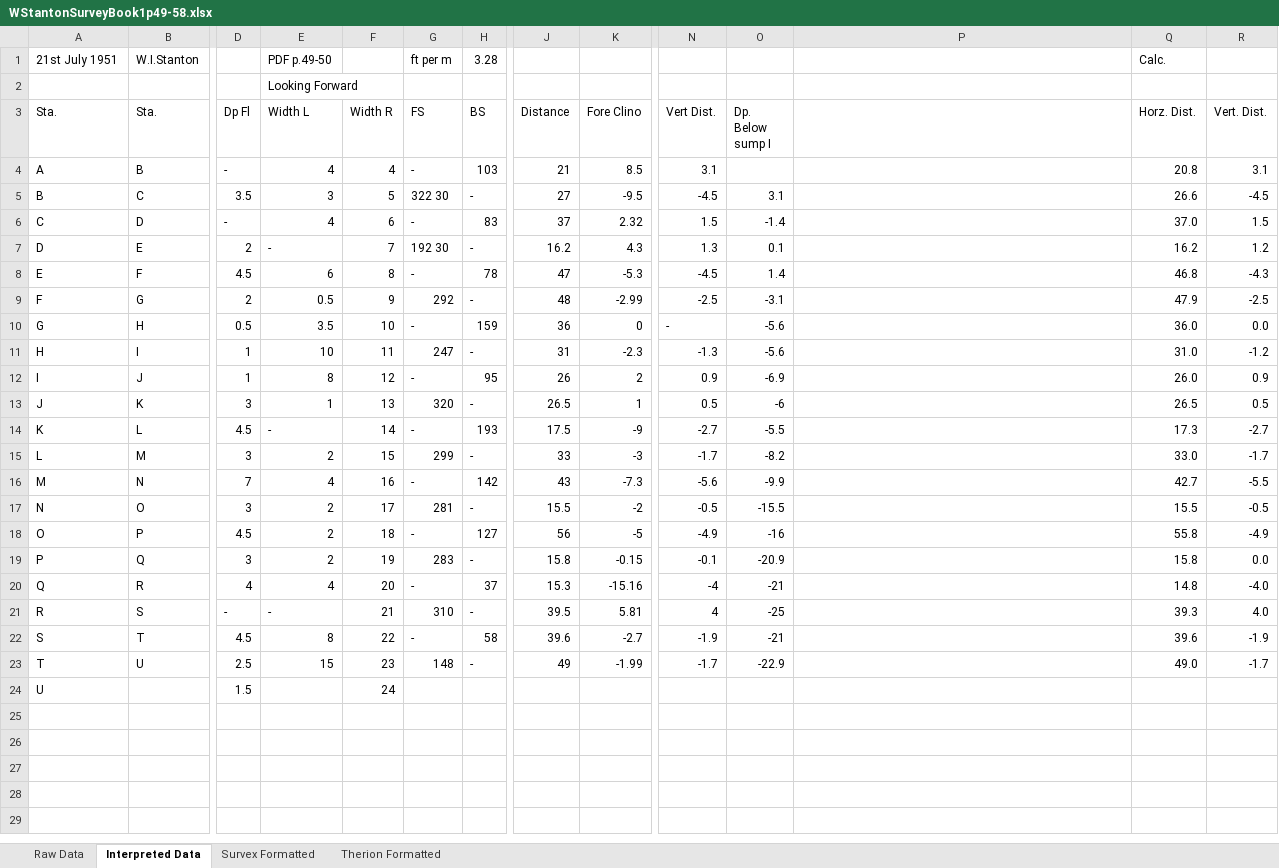
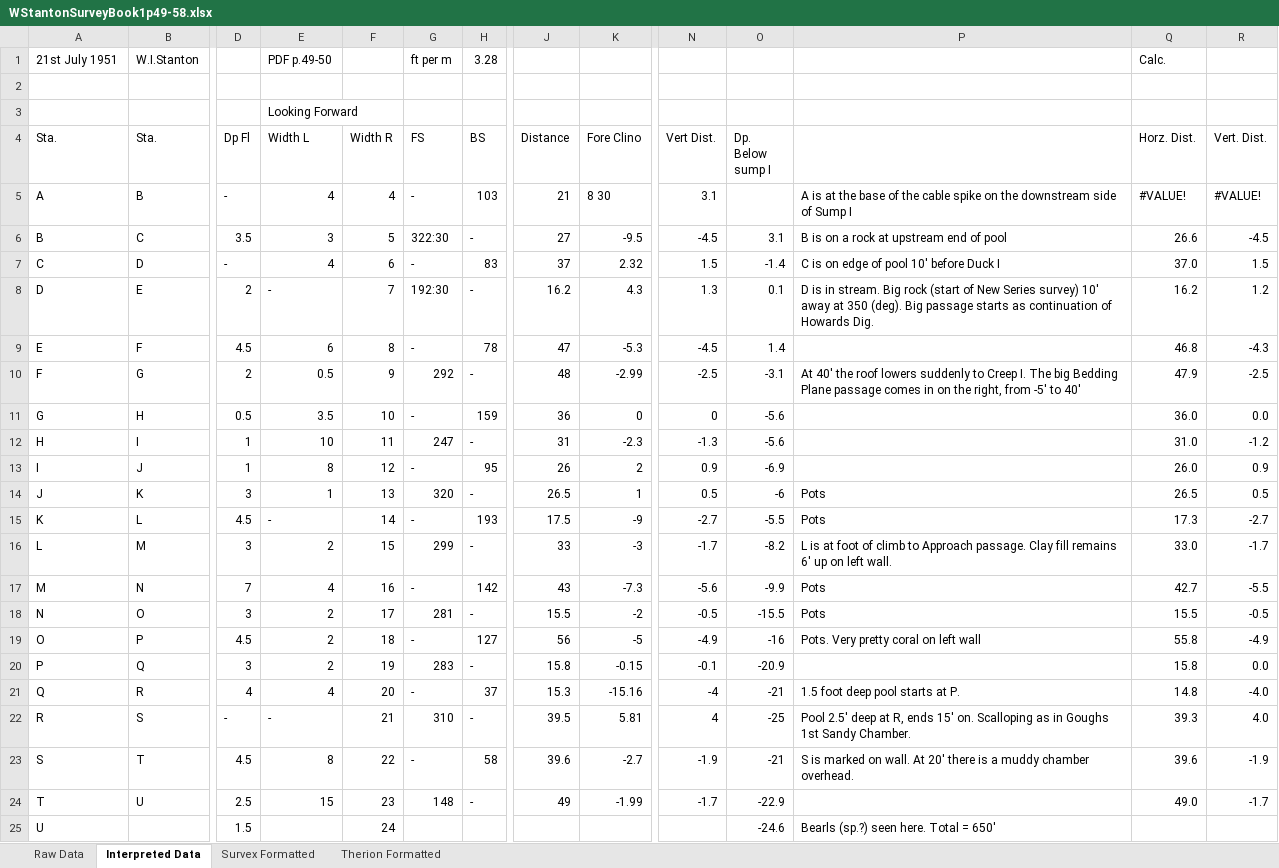
Before and after one commit to AndrewAkinson/caves-mendip-swildons, an Excel workbook: WISLogbookTranscription/WStantonSurveyBook1p49-58.xlsx, sheet Interpreted Data, drawn as a sheet; only a part is shown, gaps mark what is left out; values as stored, in another font and other column widths than the file's, no cell formats; conditional formats not drawn; addresses are those after the commit; rows hold the shown columns only; the diff names each change by its address in the sheet, - before the commit and + after, or states it on an @@ line.

Commit message:
Improved spreadsheet to reformat old survey data into therion compatible format while retaining as much of the original format as possible. Added notes for first block of survey data and tested data in therion project.
SVN-Revision: r6
SVN-URL: https://www.cave-registry.org.uk/svn/WookeyCatchment/Swildons

```diff
--- a/WISLogbookTranscription/WStantonSurveyBook1p49-58.xlsx (sheet Interpreted Data)
+++ b/WISLogbookTranscription/WStantonSurveyBook1p49-58.xlsx (sheet Interpreted Data)
+row 2: (empty)
+E3:F3 merged
-K5 (Fore Clino): 8.5
+K5 (Fore Clino): 8 30
-P5: (empty)
+P5: A is at the base of the cable spike on the downstream side of Sump I
-Q5 (Horz. Dist.): 20.8
+Q5 (Horz. Dist.): #VALUE!
-R5 (Vert. Dist.): 3.1
+R5 (Vert. Dist.): #VALUE!
-G6 (FS): 322 30
+G6 (FS): 322:30
-P6: (empty)
+P6: B is on a rock at upstream end of pool
-P7: (empty)
+P7: C is on edge of pool 10' before Duck I
-G8 (FS): 192 30
+G8 (FS): 192:30
-P8: (empty)
+P8: D is in stream. Big rock (start of New Series survey) 10' away at 350 (deg). Big passage starts as continuation of Howards Dig.
-P10: (empty)
+P10: At 40' the roof lowers suddenly to Creep I. The big Bedding Plane passage comes in on the right, from -5' to 40'
-N11 (Vert Dist.): -
+N11 (Vert Dist.): 0
-P14:P15: (empty)
+P14:P15: Pots
-P16: (empty)
+P16: L is at foot of climb to Approach passage. Clay fill remains 6' up on left wall.
-P17:P18: (empty)
+P17:P18: Pots
-P19: (empty)
+P19: Pots. Very pretty coral on left wall
-P21: (empty)
+P21: 1.5 foot deep pool starts at P.
-P22: (empty)
+P22: Pool 2.5' deep at R, ends 15' on. Scalloping as in Goughs 1st Sandy Chamber.
-P23: (empty)
+P23: S is marked on wall. At 20' there is a muddy chamber overhead.
-O25 (Dp. Below sump I): (empty)
+O25 (Dp. Below sump I): -24.6
-P25: (empty)
+P25: Bearls (sp.?) seen here. Total = 650'
```
Also changed, not shown: sheet Therion Formatted, sheet Raw Data, sheet Survex Formatted, cell formats, formulas that keep their value, 1 other file.
